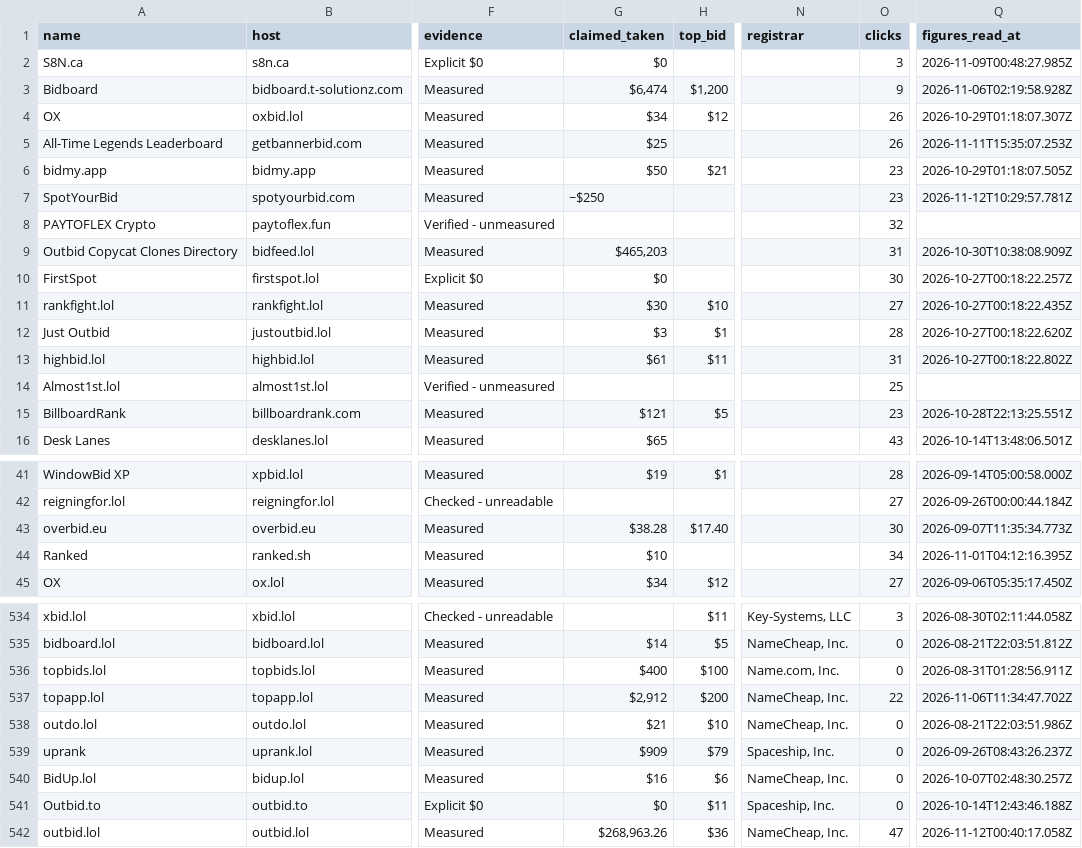
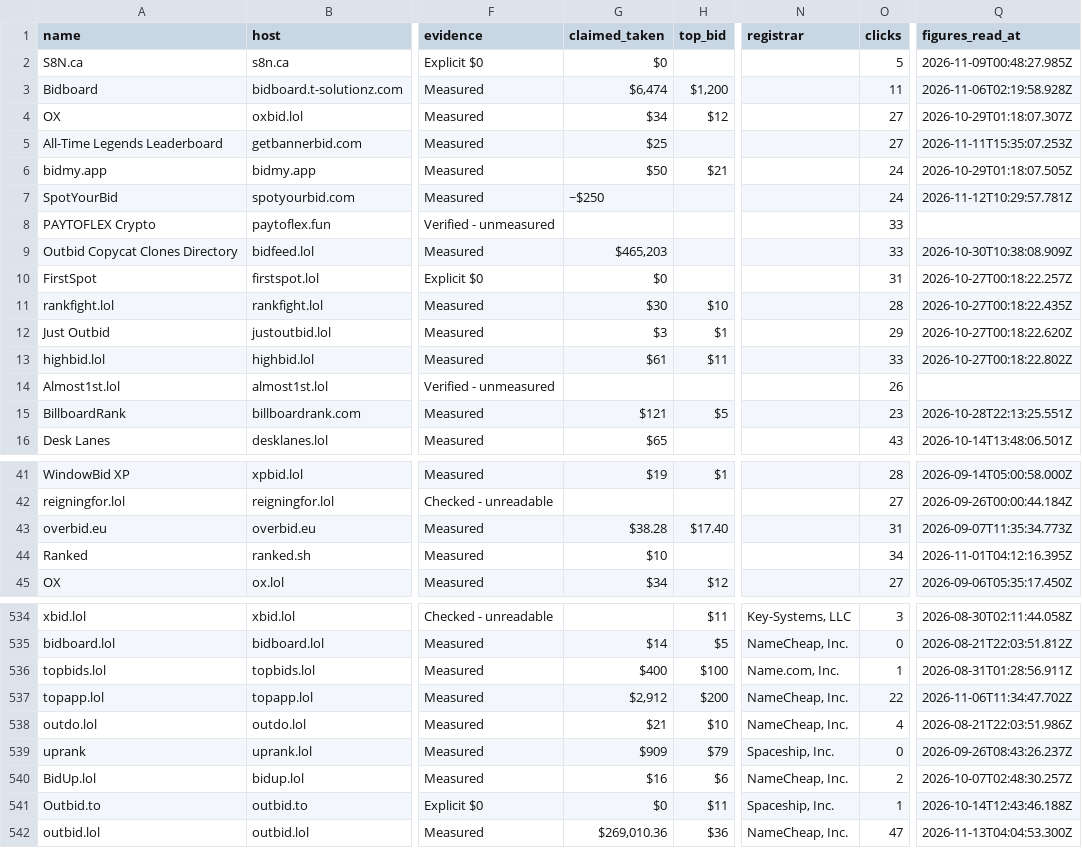
Before and after one commit to clickalex/Outbid.lol_copy_demo, a CSV file: data/outbid-market-inventory.csv, drawn as a sheet; only a part is shown, gaps mark what is left out; the diff covers the shown part only; the diff names each change by its address in the sheet, - before the commit and + after, or states it on an @@ line.

```diff
--- a/data/outbid-market-inventory.csv
+++ b/data/outbid-market-inventory.csv
-O2 (clicks): 3
+O2 (clicks): 5
-O3 (clicks): 9
+O3 (clicks): 11
-O4:O5 (clicks): 26
+O4:O5 (clicks): 27
-O6:O7 (clicks): 23
+O6:O7 (clicks): 24
-O8 (clicks): 32
+O8 (clicks): 33
-O9 (clicks): 31
+O9 (clicks): 33
-O10 (clicks): 30
+O10 (clicks): 31
-O11 (clicks): 27
+O11 (clicks): 28
-O12 (clicks): 28
+O12 (clicks): 29
-O13 (clicks): 31
+O13 (clicks): 33
-O14 (clicks): 25
+O14 (clicks): 26
-O43 (clicks): 30
+O43 (clicks): 31
-O536 (clicks): 0
+O536 (clicks): 1
-O538 (clicks): 0
+O538 (clicks): 4
-O540 (clicks): 0
+O540 (clicks): 2
-O541 (clicks): 0
+O541 (clicks): 1
-G542 (claimed_taken): $268,963.26
+G542 (claimed_taken): $269,010.36
-Q542 (figures_read_at): 2026-11-12T00:40:17.058Z
+Q542 (figures_read_at): 2026-11-13T04:04:53.300Z
```
Also changed, not shown: 61 edited cells elsewhere in this file, 4 other files.
